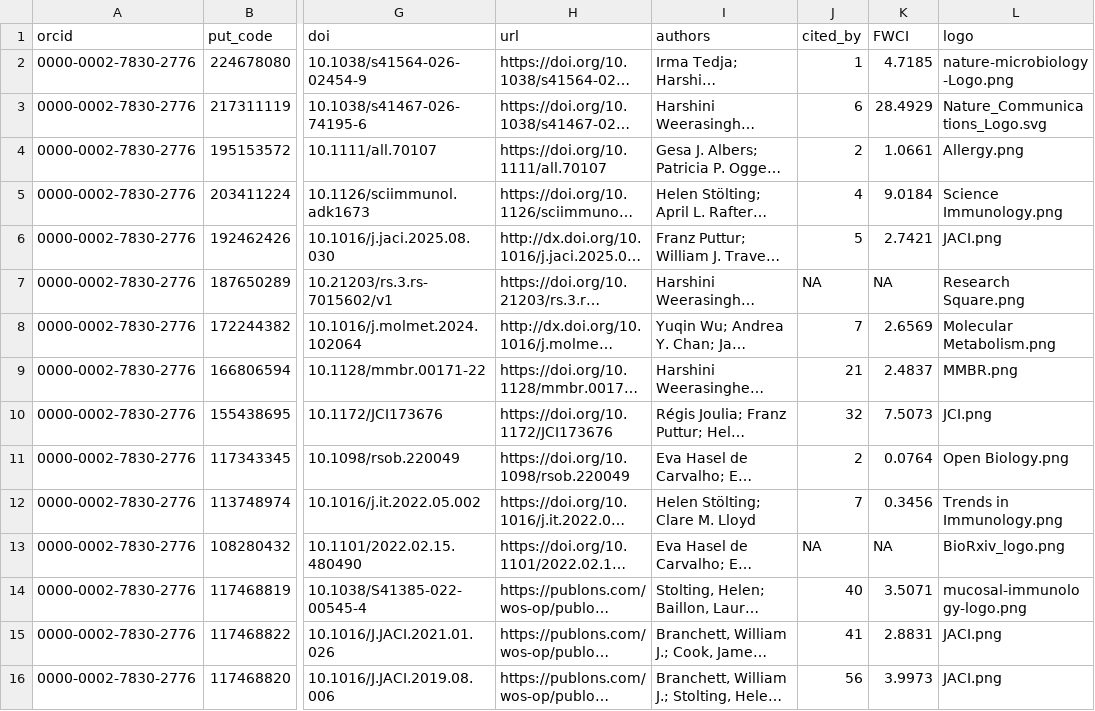
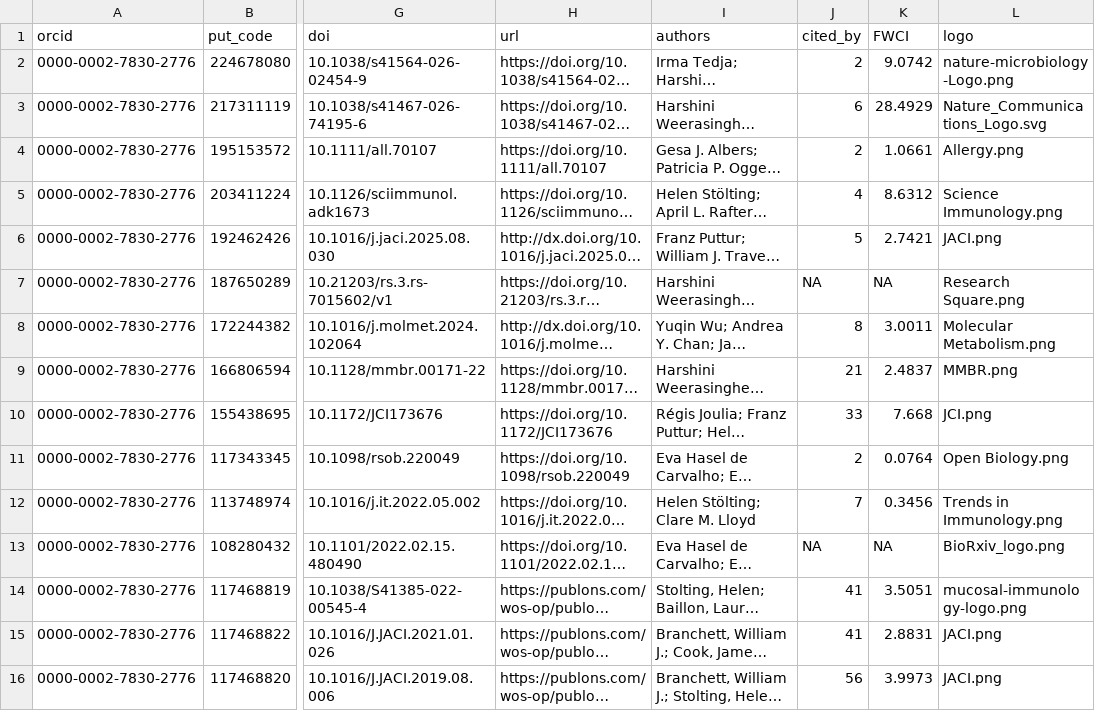
Before and after one commit to hstoelting/CV-Helen_Stoelting, a CSV file: data/CV_pubs.csv, drawn as a sheet; only a part is shown, gaps mark what is left out; long unchanged cells end in …; the diff names each change by its address in the sheet, - before the commit and + after, or states it on an @@ line.

```diff
--- a/data/CV_pubs.csv
+++ b/data/CV_pubs.csv
-J2 (cited_by): 1
+J2 (cited_by): 2
-K2 (FWCI): 4.7185
+K2 (FWCI): 9.0742
-K5 (FWCI): 9.0184
+K5 (FWCI): 8.6312
-J8 (cited_by): 7
+J8 (cited_by): 8
-K8 (FWCI): 2.6569
+K8 (FWCI): 3.0011
-J10 (cited_by): 32
+J10 (cited_by): 33
-K10 (FWCI): 7.5073
+K10 (FWCI): 7.668
-J14 (cited_by): 40
+J14 (cited_by): 41
-K14 (FWCI): 3.5071
+K14 (FWCI): 3.5051
```
Also changed, not shown: 1 other file.
